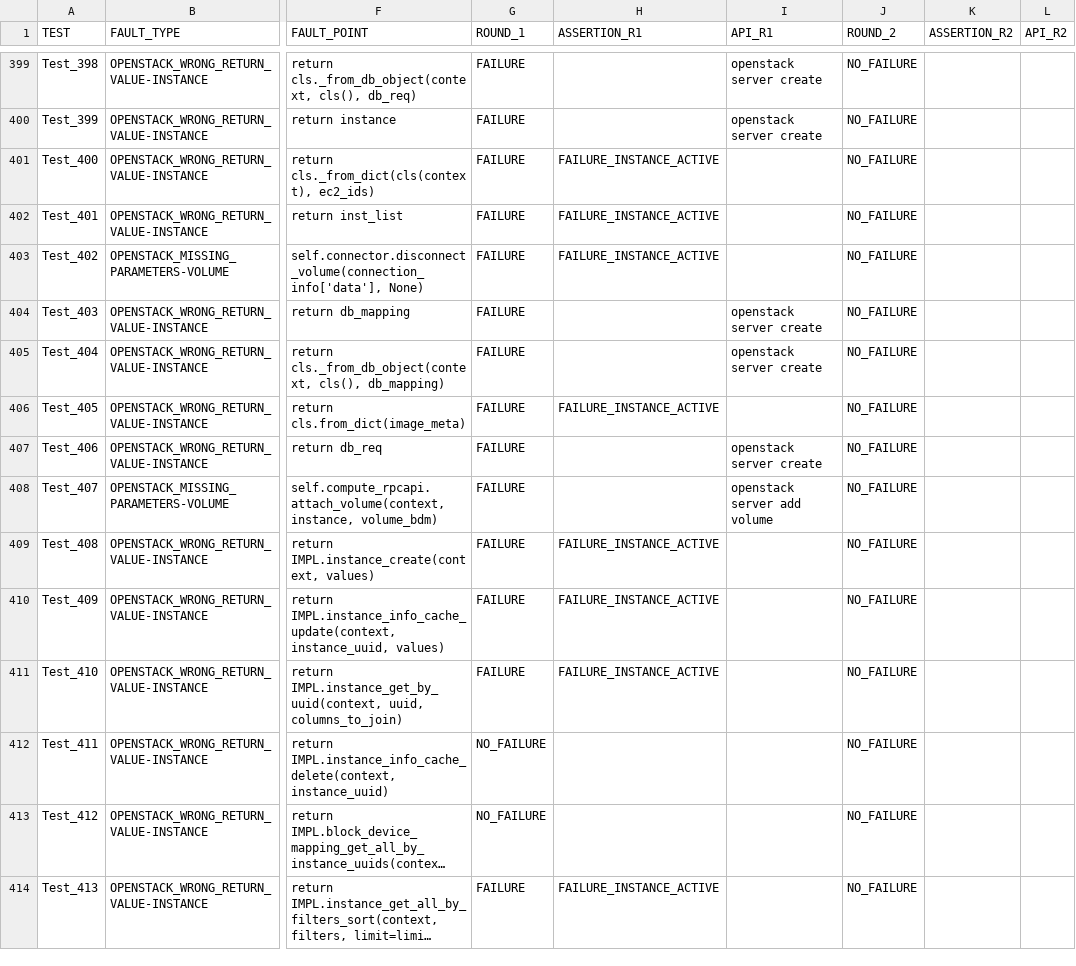
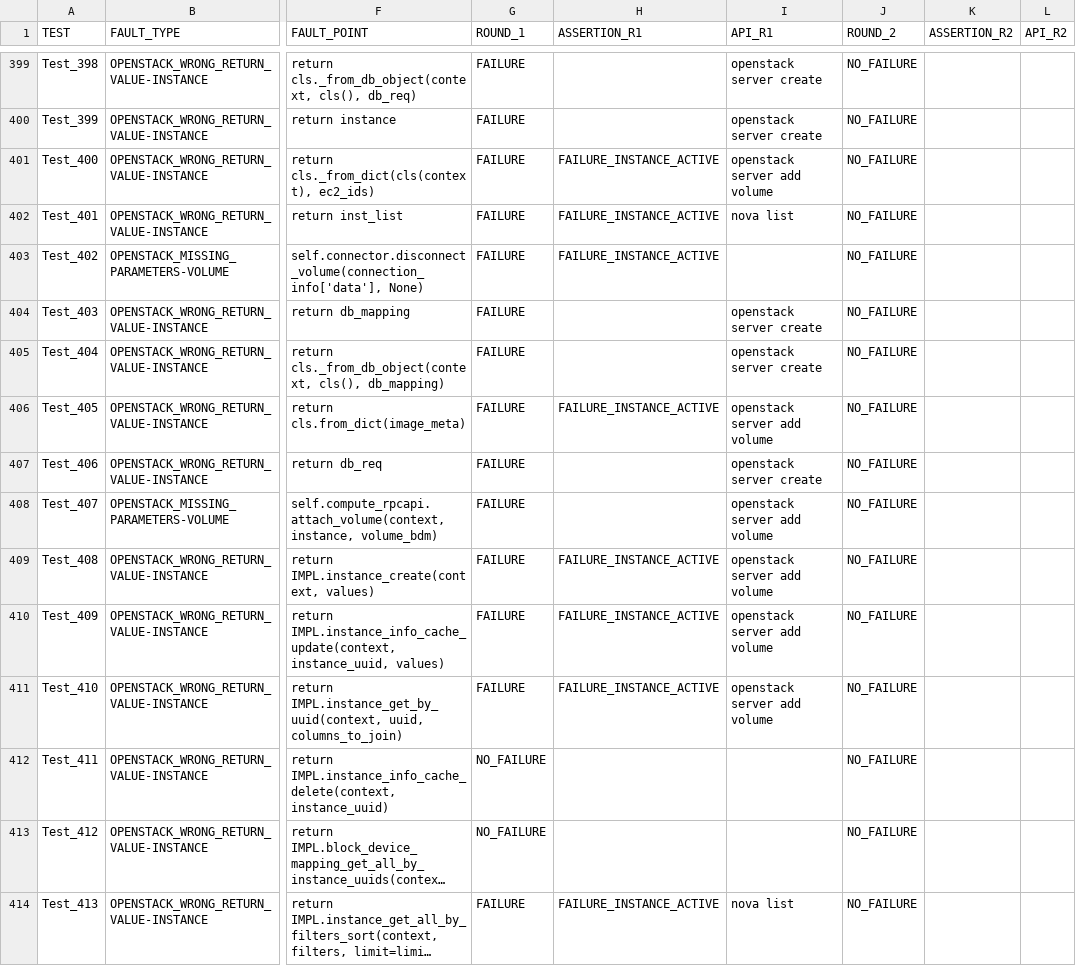
Before and after one commit to dessertlab/Fault-Injection-Dataset, a TSV file: nova.tsv, drawn as a sheet; only a part is shown, gaps mark what is left out; long unchanged cells end in …; the diff covers the shown part only; the diff names each change by its address in the sheet, - before the commit and + after, or states it on an @@ line.

```diff
--- a/nova.tsv
+++ b/nova.tsv
-I401 (API_R1): (empty)
+I401 (API_R1): openstack server add volume
-I402 (API_R1): (empty)
+I402 (API_R1): nova list
-I406 (API_R1): (empty)
+I406 (API_R1): openstack server add volume
-I409:I411 (API_R1): (empty)
+I409:I411 (API_R1): openstack server add volume
-I414 (API_R1): (empty)
+I414 (API_R1): nova list
```
Also changed, not shown: 103 edited cells elsewhere in this file, neutron.tsv.
